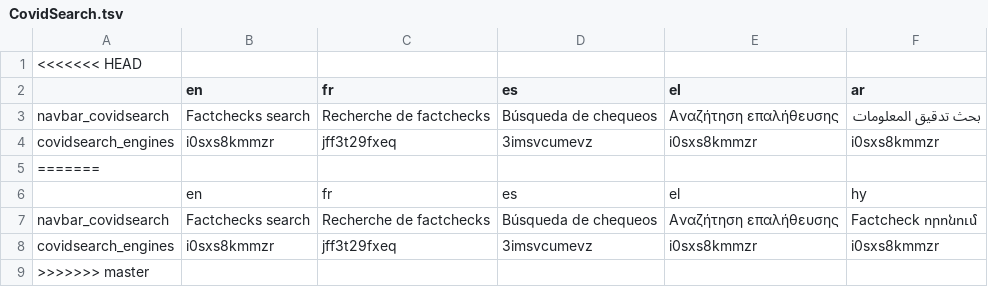
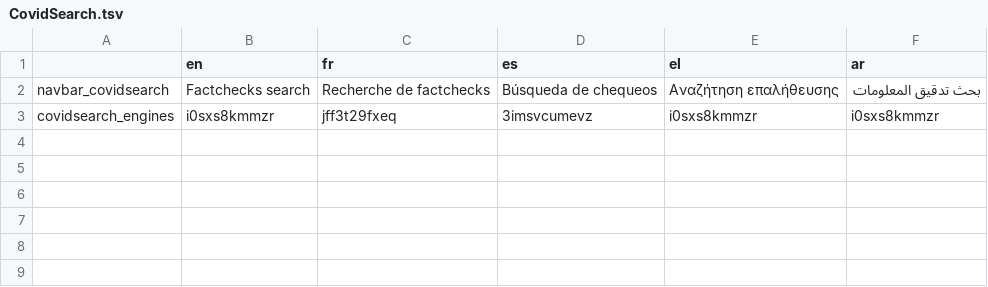
Before and after one commit to AFP-Medialab/verification-plugin, a TSV file: src/LocalDictionary/components/NavItems/tools/CovidSearch.tsv, drawn as a sheet; the diff names each change by its address in the sheet, - before the commit and + after, or states it on an @@ line.

```diff
--- a/src/LocalDictionary/components/NavItems/tools/CovidSearch.tsv
+++ b/src/LocalDictionary/components/NavItems/tools/CovidSearch.tsv
-row 1: <<<<<<< HEAD
-row 5: =======
-row 6:  | en | fr | es | el | hy
-row 7: navbar_covidsearch | Factchecks search | Recherche de factchecks | Búsqueda de chequeos | Αναζήτηση επαλήθευσης | Factcheck որոնում
-row 8: covidsearch_engines | i0sxs8kmmzr | jff3t29fxeq | 3imsvcumevz | i0sxs8kmmzr | i0sxs8kmmzr
-row 9: >>>>>>> master
```
Also changed, not shown: src/LocalDictionary/components/NavItems/FactCheck.tsv, src/LocalDictionary/components/NavItems/tools/Extraction.tsv, 35 other files.
